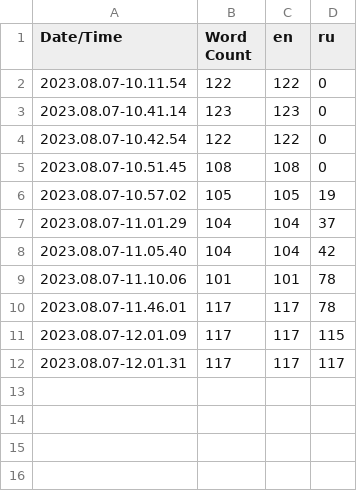
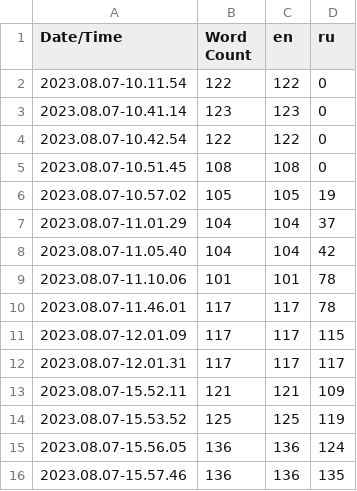
Before and after one commit to vanyox/Nettle_Protocol, a CSV file: Content/Localization/Game/Game.csv, drawn as a sheet; the diff names each change by its address in the sheet, - before the commit and + after, or states it on an @@ line.

```diff
--- a/Content/Localization/Game/Game.csv
+++ b/Content/Localization/Game/Game.csv
+row 13: 2023.08.07-15.52.11 | 121 | 121 | 109
+row 14: 2023.08.07-15.53.52 | 125 | 125 | 119
+row 15: 2023.08.07-15.56.05 | 136 | 136 | 124
+row 16: 2023.08.07-15.57.46 | 136 | 136 | 135
```
Also changed, not shown: 18 other files.
